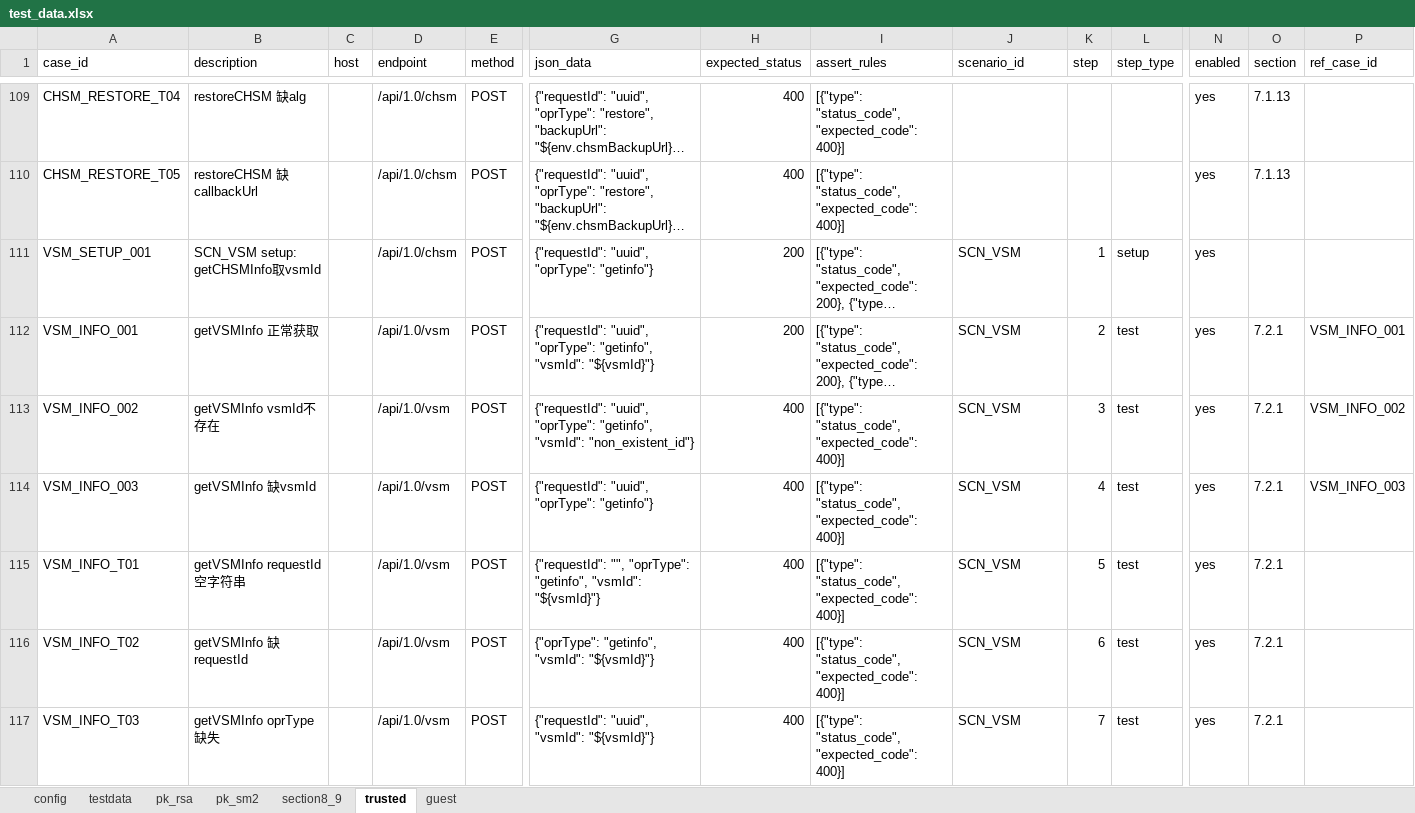
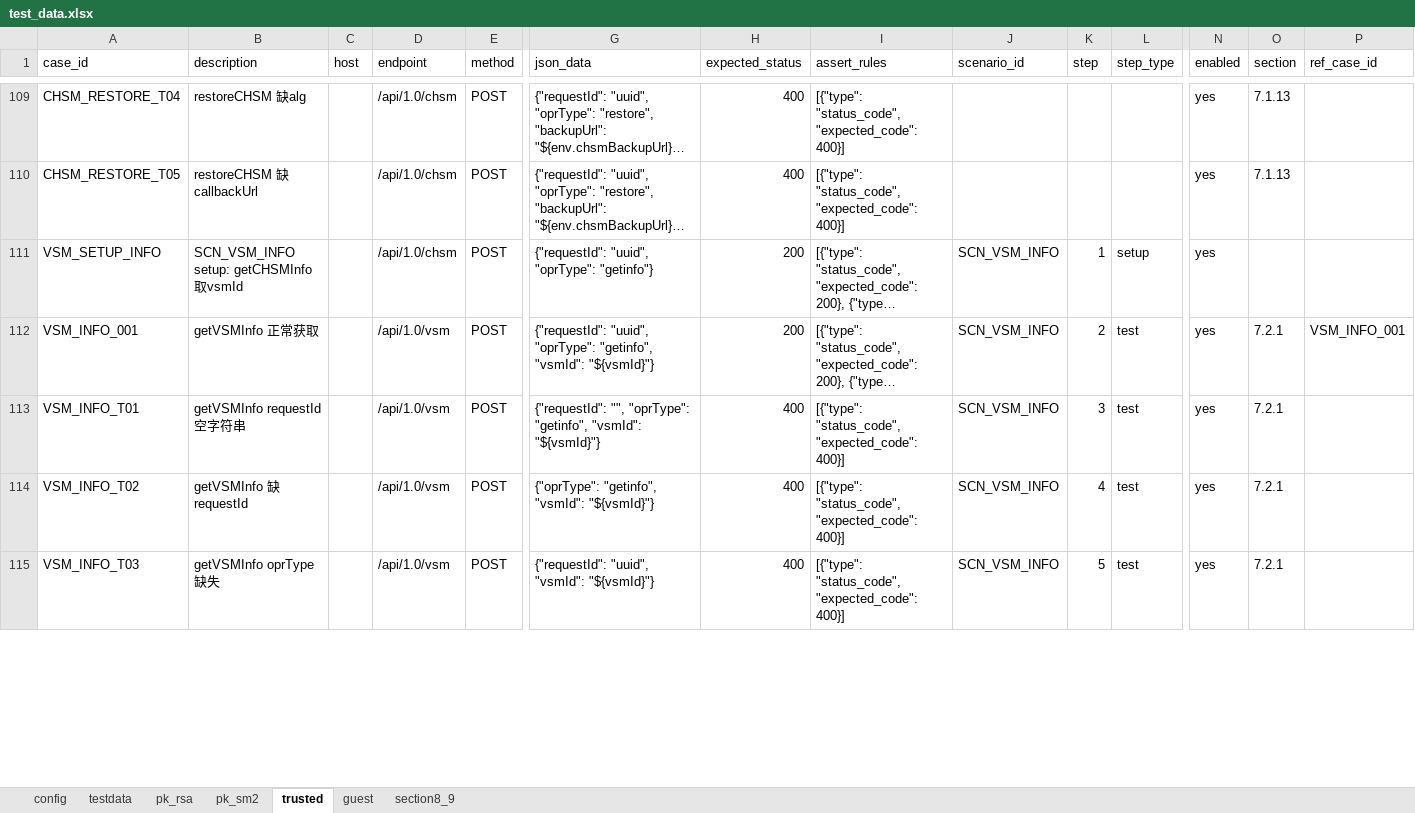
Before and after one commit to yanerfree/testpilot, an Excel workbook: utimaco/2026II/utimaco-admin-api/data/test_data.xlsx, sheet trusted, drawn as a sheet; only a part is shown, gaps mark what is left out; long unchanged cells end in …; values as stored, in another font and other column widths than the file's, no borders; removed rows and columns are numbered as before the commit, all else as after; rows hold the shown columns only; the diff covers the shown part only; the diff names each change by its address in the sheet, - before the commit and + after, or states it on an @@ line.

```diff
--- a/utimaco/2026II/utimaco-admin-api/data/test_data.xlsx (sheet trusted)
+++ b/utimaco/2026II/utimaco-admin-api/data/test_data.xlsx (sheet trusted)
@@ sheet tab order changed: config | testdata | pk_rsa | pk_sm2 | trusted | guest | section8_9 @@
-A111 (case_id): VSM_SETUP_001
+A111 (case_id): VSM_SETUP_INFO
-B111 (description): SCN_VSM setup: getCHSMInfo取vsmId
+B111 (description): SCN_VSM_INFO setup: getCHSMInfo取vsmId
-J111:J112 (scenario_id): SCN_VSM
+J111:J112 (scenario_id): SCN_VSM_INFO
-row 113: VSM_INFO_002 | getVSMInfo vsmId不存在 |  | /api/1.0/vsm | POST | {"requestId": "uuid", "oprType": "getinfo", "vsmId": "non_existent_id"} | 400 | [{"type": "status_code", "expected_code": 400}] | SCN_VSM | 3 | test | yes | 7.2.1 | VSM_INFO_002
-row 114: VSM_INFO_003 | getVSMInfo 缺vsmId |  | /api/1.0/vsm | POST | {"requestId": "uuid", "oprType": "getinfo"} | 400 | [{"type": "status_code", "expected_code": 400}] | SCN_VSM | 4 | test | yes | 7.2.1 | VSM_INFO_003
-J113:J115 (scenario_id): SCN_VSM
+J113:J115 (scenario_id): SCN_VSM_INFO
-K113 (step): 5
+K113 (step): 3
-K114 (step): 6
+K114 (step): 4
-K115 (step): 7
+K115 (step): 5
```
Also changed, not shown: 25 added rows, 14 removed rows and 58 edited cells elsewhere in this sheet, sheet section8_9, sheet pk_sm2, sheet pk_rsa, 6 other files.
